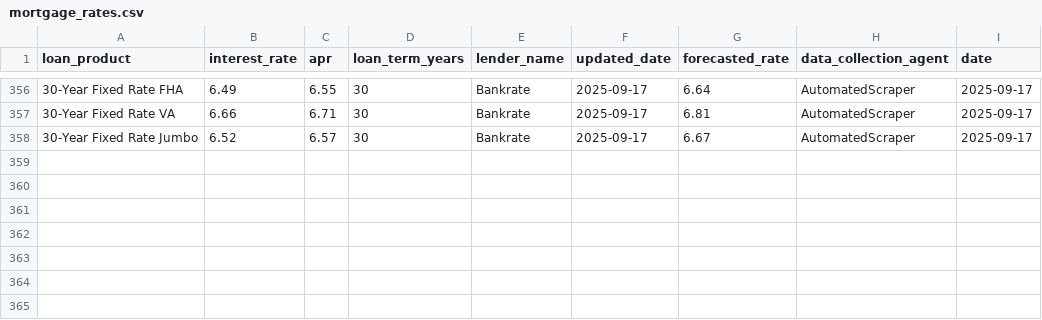
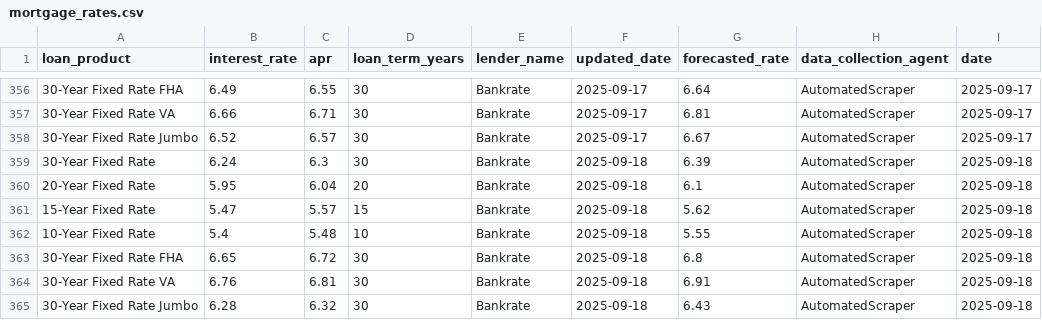
Before and after one commit to Vrushab-Pawar/tiaa-etl-pipeline, a CSV file: output/mortgage_rates.csv, drawn as a sheet; only a part is shown, gaps mark what is left out.

```diff
--- a/output/mortgage_rates.csv
+++ b/output/mortgage_rates.csv
@@ -358 +358,8 @@ loan_product,interest_rate,apr,loan_term_years,lender_name,updated_date,forecast
 30-Year Fixed Rate Jumbo,6.52,6.57,30,Bankrate,2025-09-17,6.67,AutomatedScraper,2025-09-17
+30-Year Fixed Rate,6.24,6.3,30,Bankrate,2025-09-18,6.39,AutomatedScraper,2025-09-18
+20-Year Fixed Rate,5.95,6.04,20,Bankrate,2025-09-18,6.1,AutomatedScraper,2025-09-18
+15-Year Fixed Rate,5.47,5.57,15,Bankrate,2025-09-18,5.62,AutomatedScraper,2025-09-18
+10-Year Fixed Rate,5.4,5.48,10,Bankrate,2025-09-18,5.55,AutomatedScraper,2025-09-18
+30-Year Fixed Rate FHA,6.65,6.72,30,Bankrate,2025-09-18,6.8,AutomatedScraper,2025-09-18
+30-Year Fixed Rate VA,6.76,6.81,30,Bankrate,2025-09-18,6.91,AutomatedScraper,2025-09-18
+30-Year Fixed Rate Jumbo,6.28,6.32,30,Bankrate,2025-09-18,6.43,AutomatedScraper,2025-09-18
```
